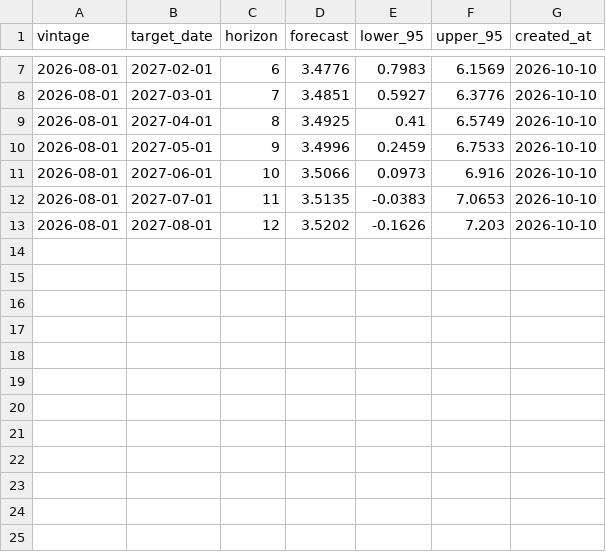
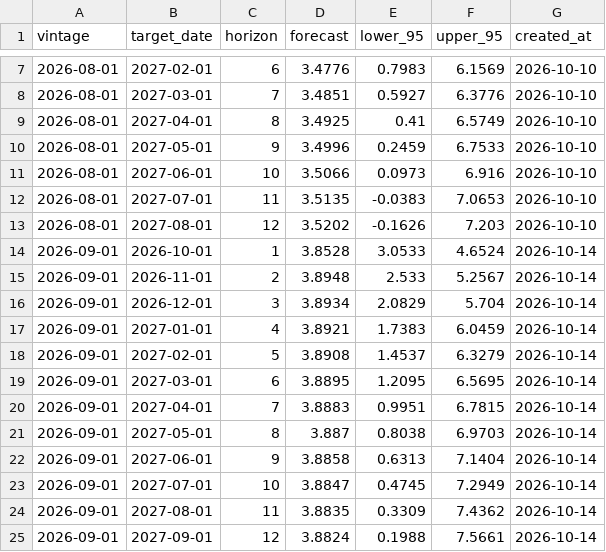
Before and after one commit to ppc1004/us-inflation-forecast, a CSV file: data/forecast_archive.csv, drawn as a sheet; only a part is shown, gaps mark what is left out.

```diff
--- a/data/forecast_archive.csv
+++ b/data/forecast_archive.csv
@@ -13 +13,13 @@ vintage,target_date,horizon,forecast,lower_95,upper_95,created_at
 2026-08-01,2027-08-01,12,3.5202,-0.1626,7.203,2026-10-10
+2026-09-01,2026-10-01,1,3.8528,3.0533,4.6524,2026-10-14
+2026-09-01,2026-11-01,2,3.8948,2.533,5.2567,2026-10-14
+2026-09-01,2026-12-01,3,3.8934,2.0829,5.704,2026-10-14
+2026-09-01,2027-01-01,4,3.8921,1.7383,6.0459,2026-10-14
+2026-09-01,2027-02-01,5,3.8908,1.4537,6.3279,2026-10-14
+2026-09-01,2027-03-01,6,3.8895,1.2095,6.5695,2026-10-14
+2026-09-01,2027-04-01,7,3.8883,0.9951,6.7815,2026-10-14
+2026-09-01,2027-05-01,8,3.887,0.8038,6.9703,2026-10-14
+2026-09-01,2027-06-01,9,3.8858,0.6313,7.1404,2026-10-14
+2026-09-01,2027-07-01,10,3.8847,0.4745,7.2949,2026-10-14
+2026-09-01,2027-08-01,11,3.8835,0.3309,7.4362,2026-10-14
+2026-09-01,2027-09-01,12,3.8824,0.1988,7.5661,2026-10-14
```
Also changed, not shown: data/avg_prices.csv, data/backtest_errors.csv, 11 other files.
